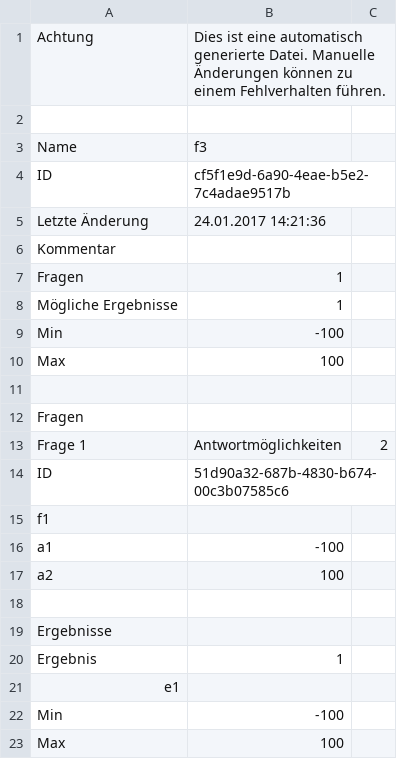
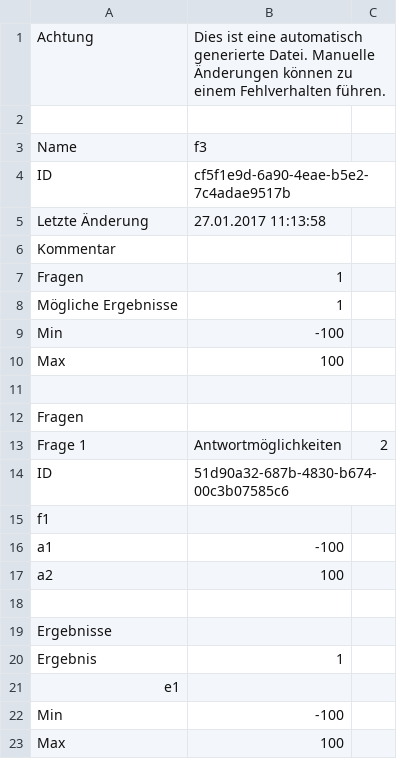
Before and after one commit to JohannesHirsch/SOHR, a CSV file: SOHR/SOHR.Server/bin/Debug/RuleSets/f3.csv, drawn as a sheet.

```diff
--- a/SOHR/SOHR.Server/bin/Debug/RuleSets/f3.csv
+++ b/SOHR/SOHR.Server/bin/Debug/RuleSets/f3.csv
@@ -4,3 +4,3 @@ Name;f3
 ID;cf5f1e9d-6a90-4eae-b5e2-7c4adae9517b
-Letzte Änderung;24.01.2017 14:21:36
+Letzte Änderung;27.01.2017 11:13:58
 Kommentar;
```
Also changed, not shown: 19 other files.
